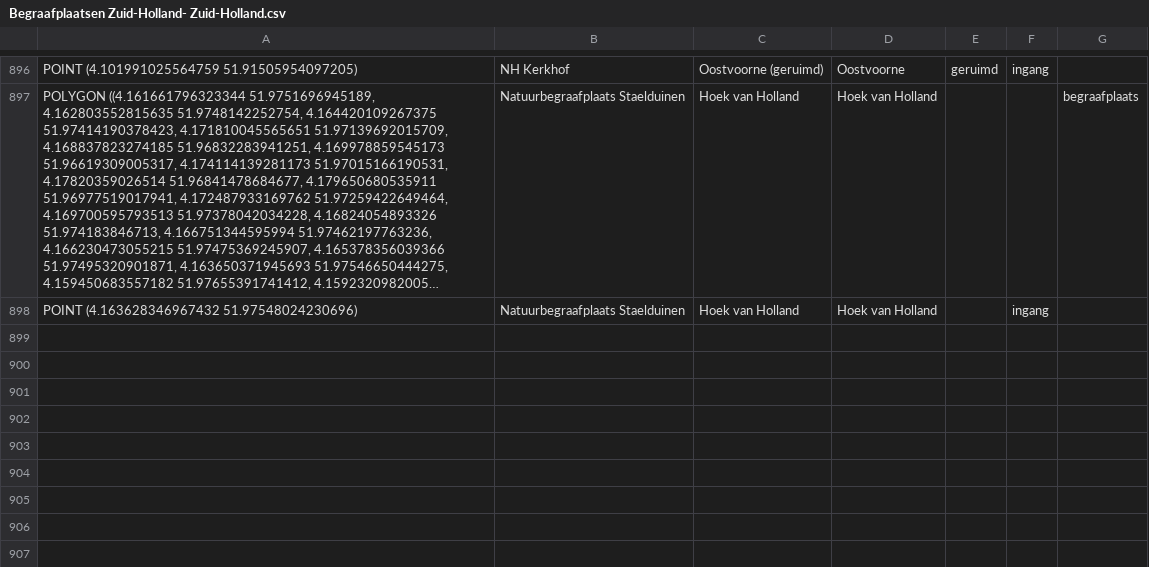
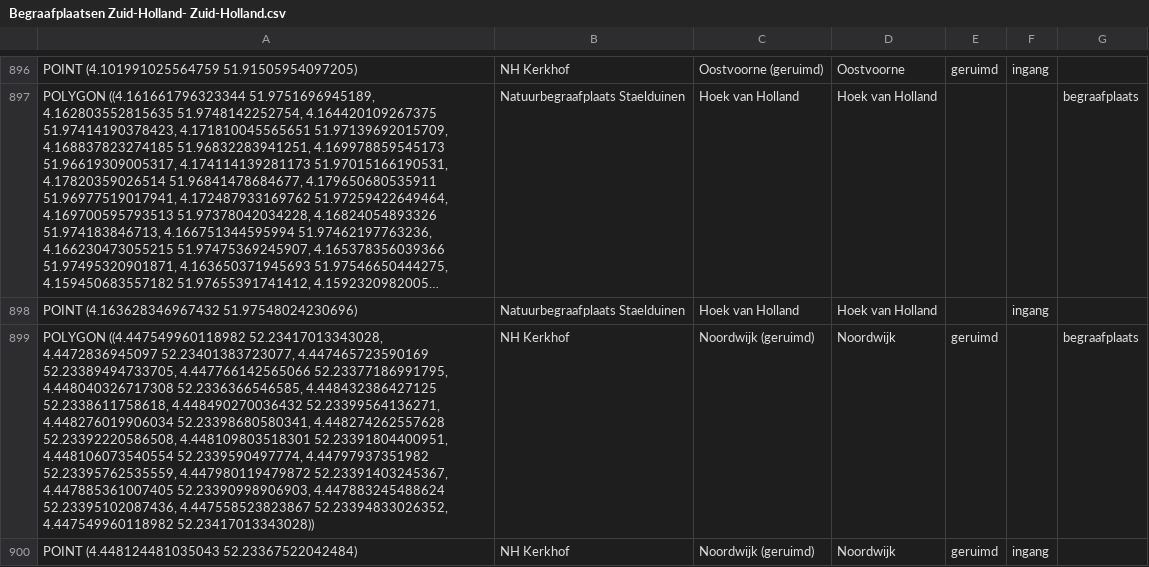
Before and after one commit to jolietjakeblues/dodenakkers, a CSV file: data/Begraafplaatsen Zuid-Holland- Zuid-Holland.csv, drawn as a sheet; only a part is shown, gaps mark what is left out; long unchanged cells end in …; the diff names each change by its address in the sheet, - before the commit and + after, or states it on an @@ line.

```diff
--- a/data/Begraafplaatsen Zuid-Holland- Zuid-Holland.csv
+++ b/data/Begraafplaatsen Zuid-Holland- Zuid-Holland.csv
+row 899: POLYGON ((4.447549960118982 52.23417013343028, 4.4472836945097 52.23401383723077, 4.447465723590169 52.23389494733705, 4.447766142565066 52.23377186991795, 4.448040326717308 52.2336366546585, 4.448432386427125 52.2338611758618, 4.448490270036432 52.23399564136271, 4.448276019906034 52.23398680580341, 4.448274262557628 52.23392220586508, 4.448109803518301 52.23391804400951, 4.448106073540554 52.2339590497774, 4.44797937351982 52.23395762535559, 4.447980119479872 52.23391403245367, 4.447885361007405 52.23390998906903, 4.447883245488624 52.23395102087436, 4.447558523823867 52.23394833026352, 4.447549960118982 52.23417013343028)) | NH Kerkhof | Noordwijk (geruimd) | Noordwijk | geruimd |  | begraafplaats
+row 900: POINT (4.448124481035043 52.23367522042484) | NH Kerkhof | Noordwijk (geruimd) | Noordwijk | geruimd | ingang
```
Also changed, not shown: data/Begraafplaatsen Zuid-Holland - datering.csv, data/generated/begraafplaatsen.csv, 19 other files.
